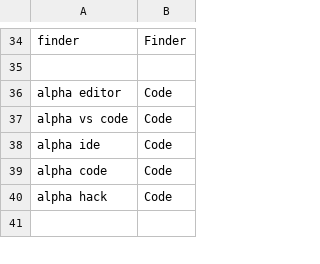
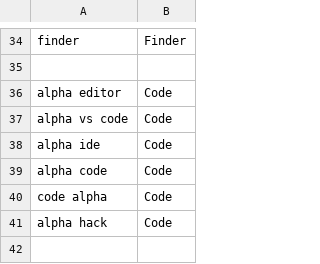
Before and after one commit to chromalchemy/talon-community, a CSV file: core/app_switcher/app_name_overrides.mac.csv, drawn as a sheet; only a part is shown, gaps mark what is left out.

Commit message:
add  original vscode app name

```diff
--- a/core/app_switcher/app_name_overrides.mac.csv
+++ b/core/app_switcher/app_name_overrides.mac.csv
@@ -39,2 +39,3 @@ alpha ide, Code
 alpha code, Code
+code alpha, Code
 alpha hack, Code
```
